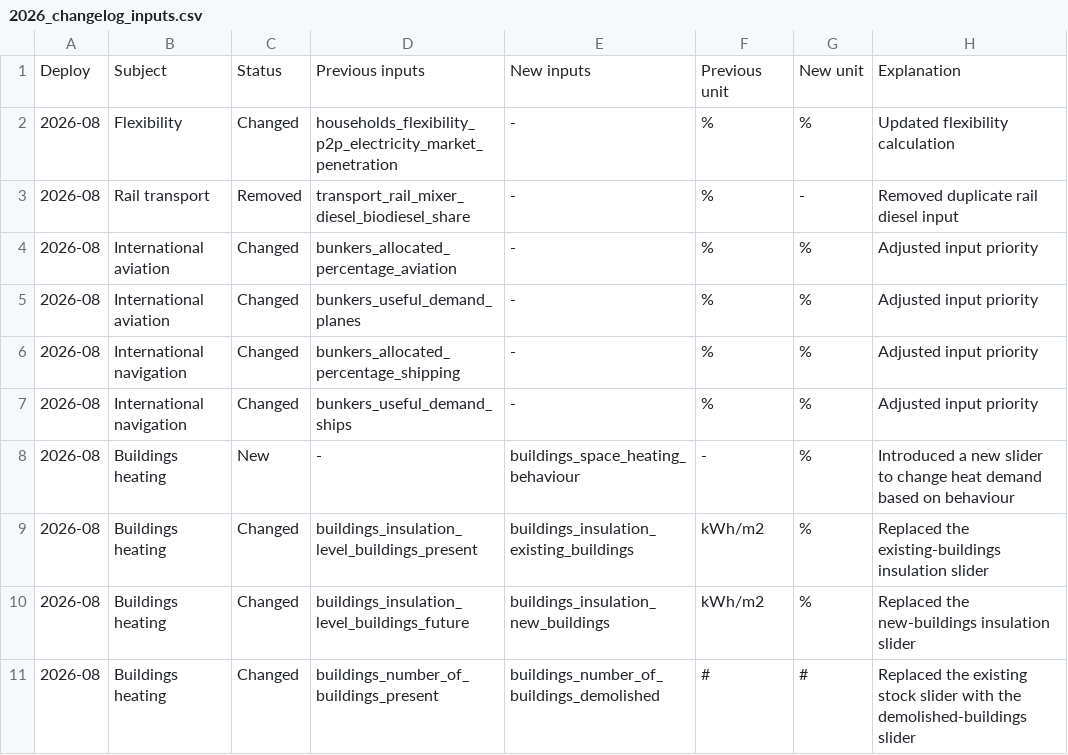
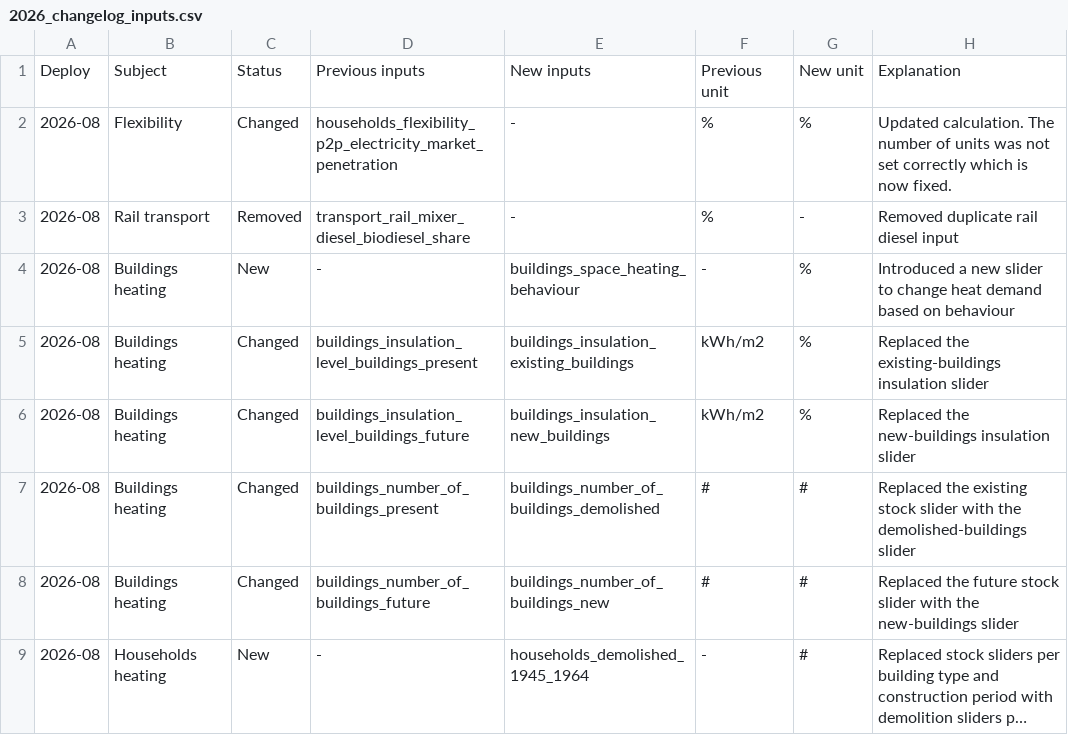
Before and after one commit to quintel/documentation, a CSV file: static/img/releases/changelog/2026_changelog_inputs.csv, drawn as a sheet; only a part is shown; the shorter side is filled out with more unchanged rows; long unchanged cells end in …; the diff covers the shown part only.

```diff
--- a/static/img/releases/changelog/2026_changelog_inputs.csv
+++ b/static/img/releases/changelog/2026_changelog_inputs.csv
@@ -1,8 +1,4 @@
 Deploy,Subject,Status,Previous inputs,New inputs,Previous unit,New unit,Explanation
-2026-08,Flexibility,Changed,households_flexibility_p2p_electricity_market_penetration,-,%,%,Updated flexibility calculation
+2026-08,Flexibility,Changed,households_flexibility_p2p_electricity_market_penetration,-,%,%,Updated calculation. The number of units was not set correctly which is now fixed.
 2026-08,Rail transport,Removed,transport_rail_mixer_diesel_biodiesel_share,-,%,-,Removed duplicate rail diesel input
-2026-08,International aviation,Changed,bunkers_allocated_percentage_aviation,-,%,%,Adjusted input priority
-2026-08,International aviation,Changed,bunkers_useful_demand_planes,-,%,%,Adjusted input priority
-2026-08,International navigation,Changed,bunkers_allocated_percentage_shipping,-,%,%,Adjusted input priority
-2026-08,International navigation,Changed,bunkers_useful_demand_ships,-,%,%,Adjusted input priority
 2026-08,Buildings heating,New,-,buildings_space_heating_behaviour,-,%,Introduced a new slider to change heat demand based on behaviour
```
Also changed, not shown: 48 edited cells elsewhere in this file, 3 other files.
